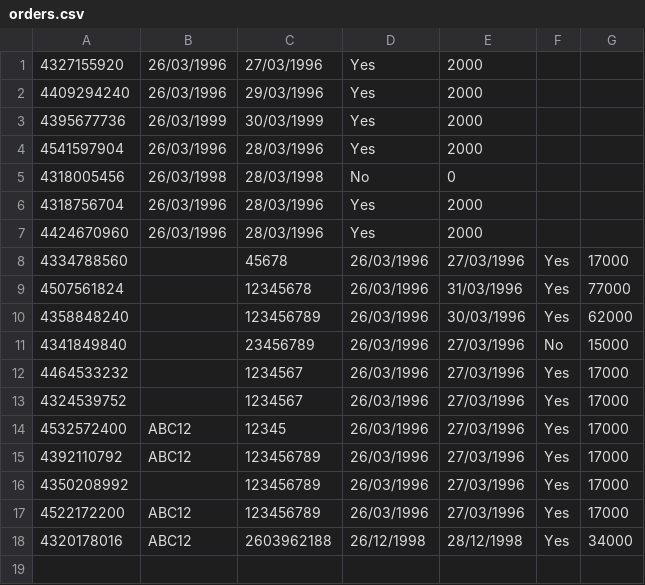
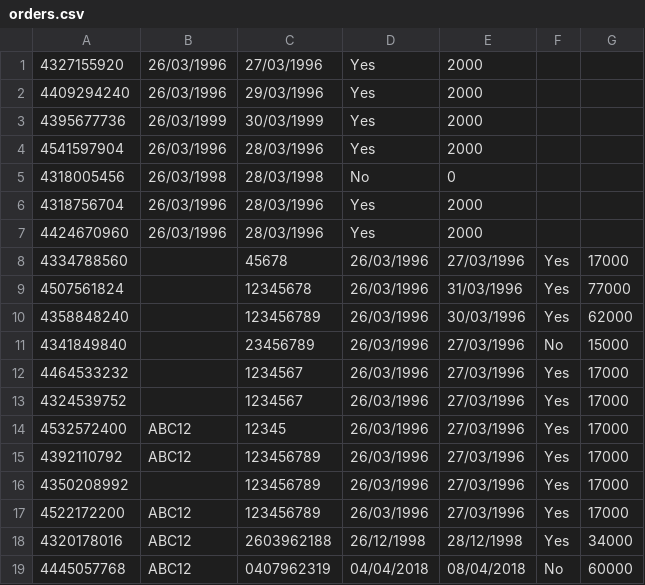
Before and after one commit to Alvarlegur/Isbilar_1.0, a CSV file: data/orders.csv, drawn as a sheet.

```diff
--- a/data/orders.csv
+++ b/data/orders.csv
@@ -18 +18,2 @@
 4320178016,ABC12,2603962188,26/12/1998,28/12/1998,Yes,34000
+4445057768,ABC12,0407962319,04/04/2018,08/04/2018,No,60000
```
Also changed, not shown: 4 other files.
